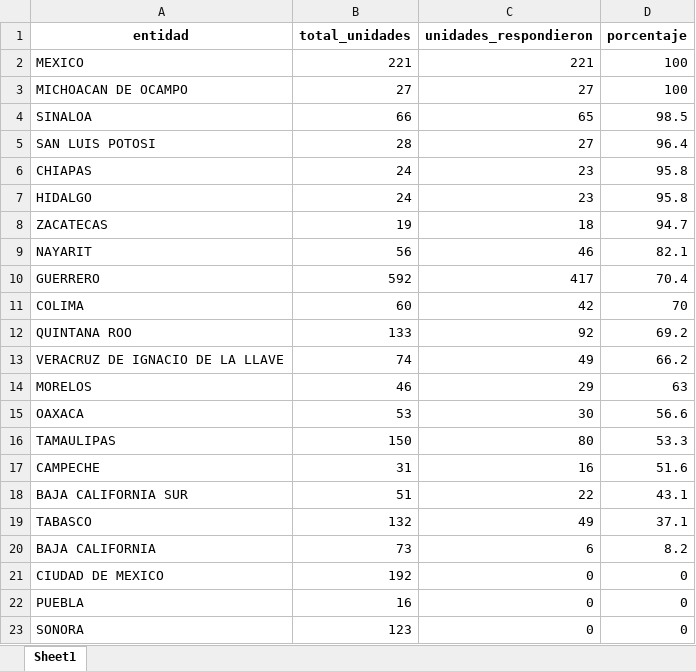
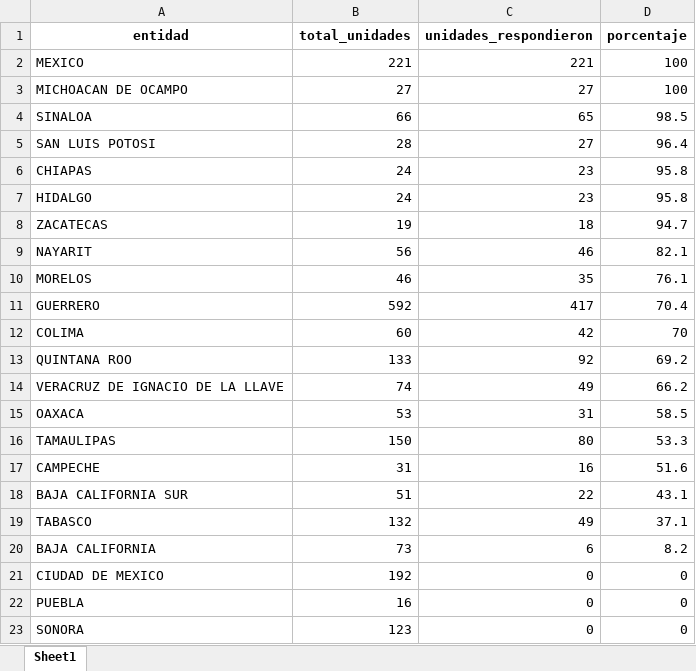
Before and after one commit to servicios-imss-b/informe--de-ang, an Excel workbook: tabla_avance.xlsx, sheet Sheet1, drawn as a sheet; values as stored, in another font and other column widths than the file's, no borders; removed rows and columns are numbered as before the commit, all else as after; the diff names each change by its address in the sheet, - before the commit and + after, or states it on an @@ line.

```diff
--- a/tabla_avance.xlsx (sheet Sheet1)
+++ b/tabla_avance.xlsx (sheet Sheet1)
+row 10: MORELOS | 46 | 35 | 76.1
-row 14: MORELOS | 46 | 29 | 63
-C15 (unidades_respondieron): 30
+C15 (unidades_respondieron): 31
-D15 (porcentaje): 56.6
+D15 (porcentaje): 58.5
```
Also changed, not shown: faltantes_por_estados.xlsx, tabla_entidades.xlsx, 4 other files.
